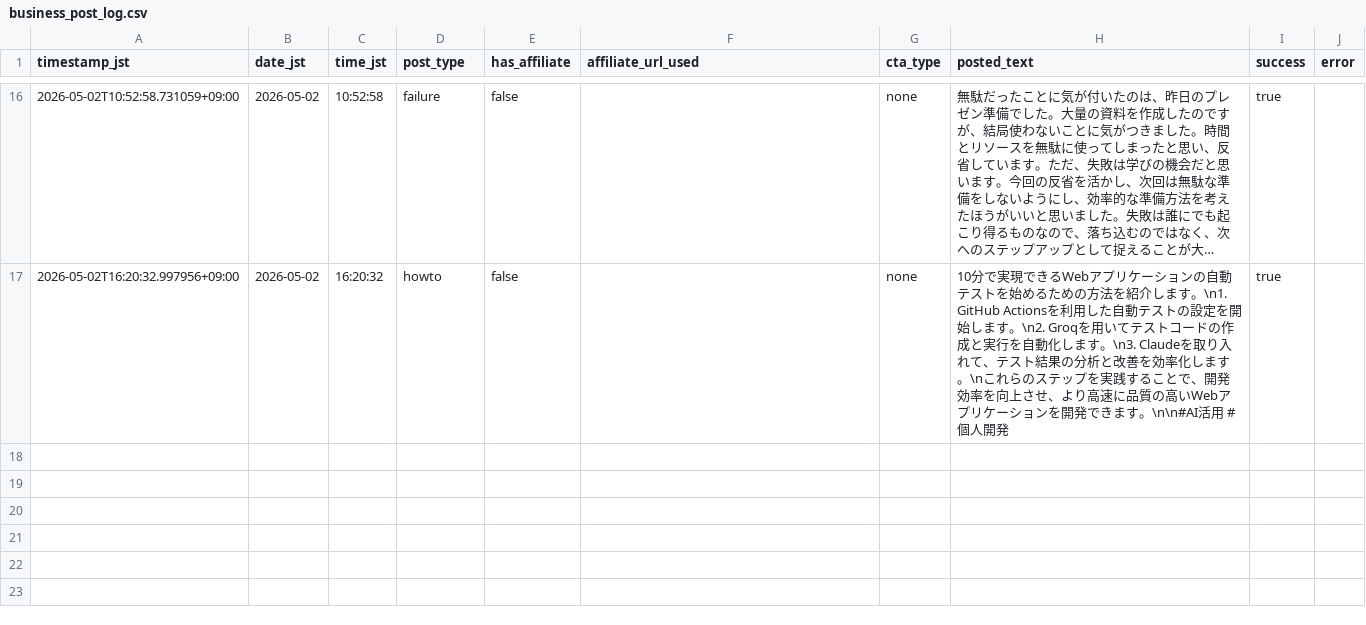
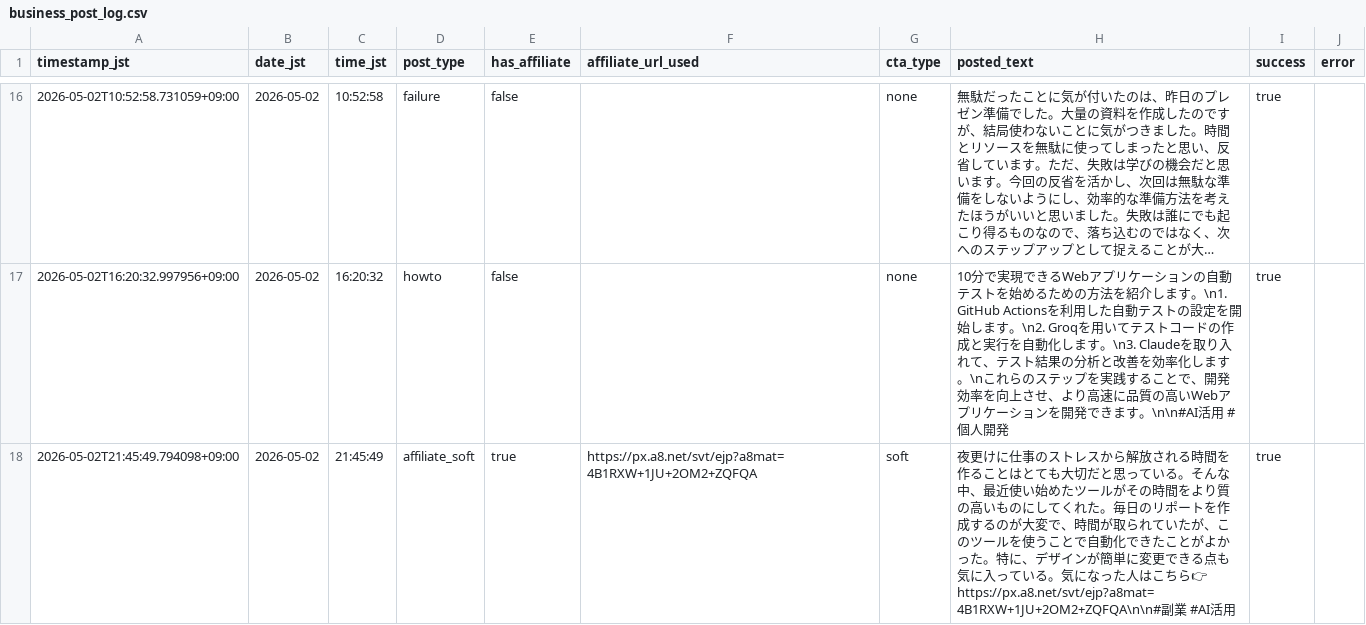
Before and after one commit to Seiya0928/threads-auto-post, a CSV file: data/business_post_log.csv, drawn as a sheet; only a part is shown, gaps mark what is left out; long unchanged cells end in …; the diff names each change by its address in the sheet, - before the commit and + after, or states it on an @@ line.

```diff
--- a/data/business_post_log.csv
+++ b/data/business_post_log.csv
+row 18: 2026-05-02T21:45:49.794098+09:00 | 2026-05-02 | 21:45:49 | affiliate_soft | true | https://px.a8.net/svt/ejp?a8mat=4B1RXW+1JU+2OM2+ZQFQA | soft | 夜更けに仕事のストレスから解放される時間を作ることはとても大切だと思っている。そんな中、最近使い始めたツールがその時間をより質の高いものにしてくれた。毎日のリポートを作成するのが大変で、時間が取られていたが、このツールを使うことで自動化できたことがよかった。特に、デザインが簡単に変更できる点も気に入っている。気になった人はこちら👉 https://px.a8.net/svt/ejp?a8mat=4B1RXW+1JU+2OM2+ZQFQA\n\n#副業 #AI活用 | true
```
